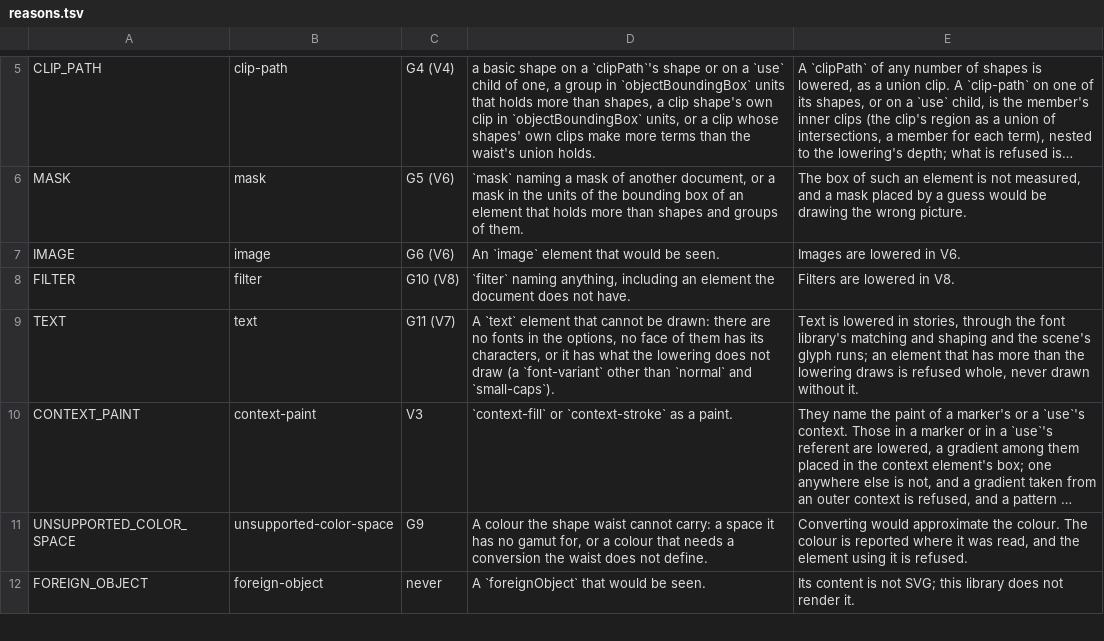
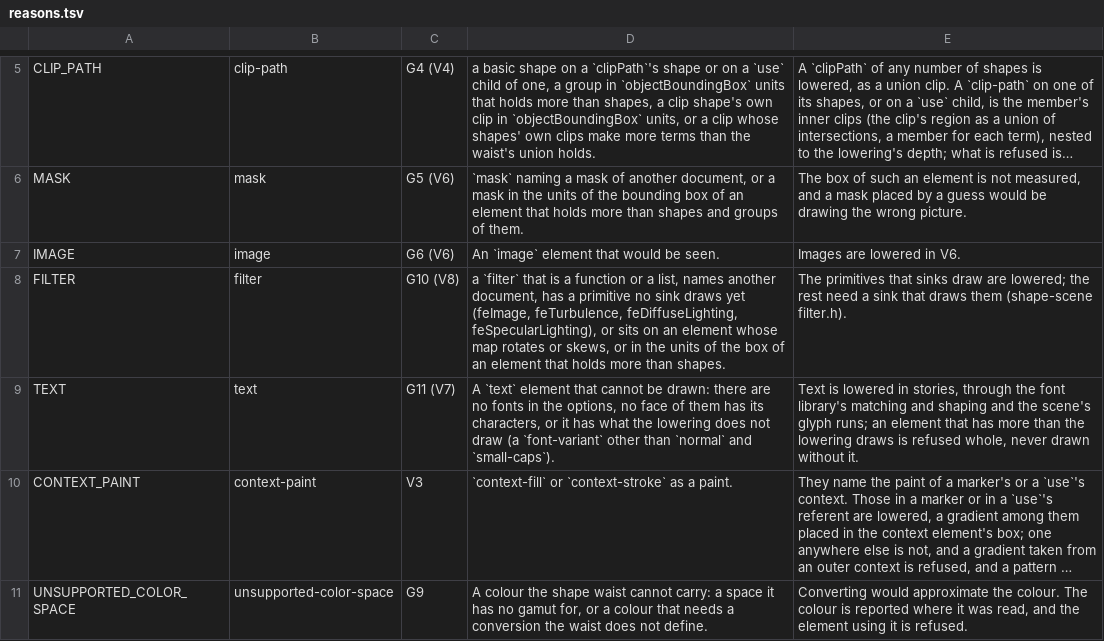
Before and after one commit to Ghoti-io/vector, a TSV file: tools/lower/reasons.tsv, drawn as a sheet; only a part is shown, gaps mark what is left out; the shorter side is filled out with more unchanged rows; long unchanged cells end in ….

Commit message:
Lower the filter property: a filter element becomes the waist's filter on a group around the element
feOffset, feFlood, feMerge, feBlend, feComposite, feColorMatrix, feComponentTransfer, feGaussianBlur, feDropShadow, feMorphology, feConvolveMatrix, feTile and feDisplacementMap are lowered with their region, units, named results, color-interpolation-filters and the removed inputs as an empty flood; the element's map carries the region and lengths into the list's space (axis-aligned maps only), the opacity applies to the filtered result, and an invalid value disables its effect as Filter Effects says. A filter that needs a primitive no sink draws yet, a filter function, or a rotated element is refused whole; a dangling or invalid filter draws nothing.

```diff
--- a/tools/lower/reasons.tsv
+++ b/tools/lower/reasons.tsv
@@ -7,3 +7,3 @@ MASK	mask	G5 (V6)	`mask` naming a mask of another document, or a mask in the uni
 IMAGE	image	G6 (V6)	An `image` element that would be seen.	Images are lowered in V6.
-FILTER	filter	G10 (V8)	`filter` naming anything, including an element the document does not have.	Filters are lowered in V8.
+FILTER	filter	G10 (V8)	a `filter` that is a function or a list, names another document, has a primitive no sink draws yet (feImage, feTurbulence, feDiffuseLighting, feSpecularLighting), or sits on an element whose map rotates or skews, or in the units of the box of an element that holds more than shapes.	The primitives that sinks draw are lowered; the rest need a sink that draws them (shape-scene filter.h).
 TEXT	text	G11 (V7)	A `text` element that cannot be drawn: there are no fonts in the options, no face of them has its characters, or it has what the lowering does not draw (a `font-variant` other than `normal` and `small-caps`).	Text is lowered in stories, through the font library's matching and shaping and the scene's glyph runs; an element that has more than the lowering draws is refused whole, never drawn without it.
```
Also changed, not shown: 8 other files.
